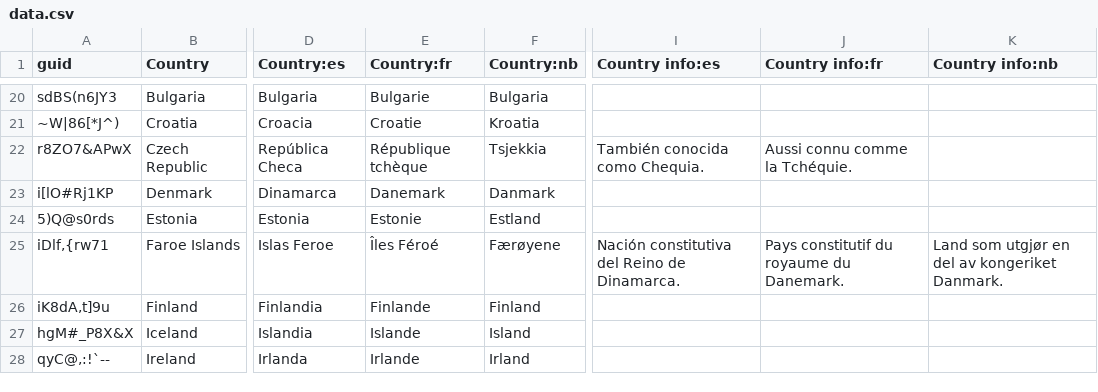
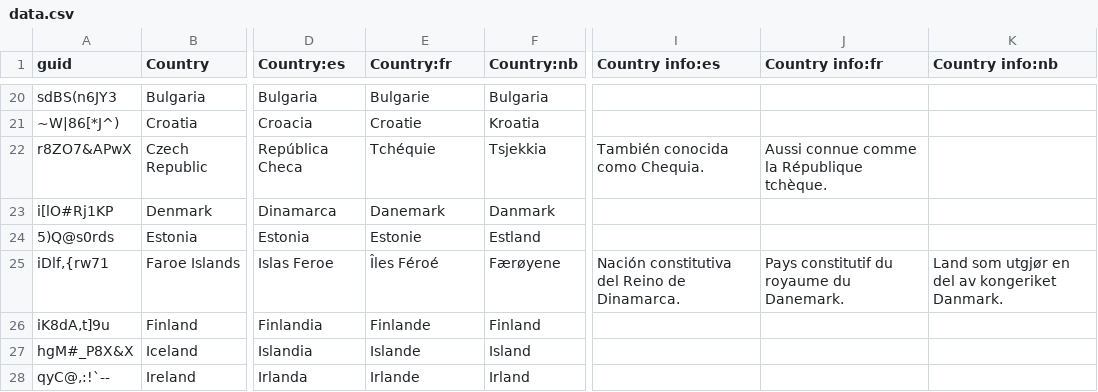
Before and after one commit to anki-geo/ultimate-geography, a CSV file: src/data.csv, drawn as a sheet; only a part is shown, gaps mark what is left out; the diff names each change by its address in the sheet, - before the commit and + after, or states it on an @@ line.

Commit message:
Fix common name of Czech Republic in French

```diff
--- a/src/data.csv
+++ b/src/data.csv
-E22 (Country:fr): République tchèque
+E22 (Country:fr): Tchéquie
-J22 (Country info:fr): Aussi connu comme la Tchéquie.
+J22 (Country info:fr): Aussi connue comme la République tchèque.
```
